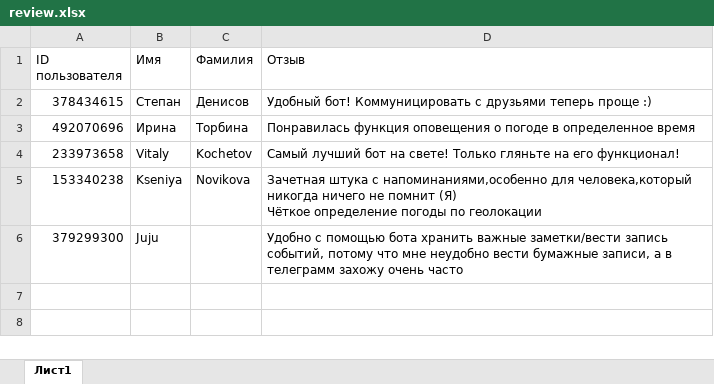
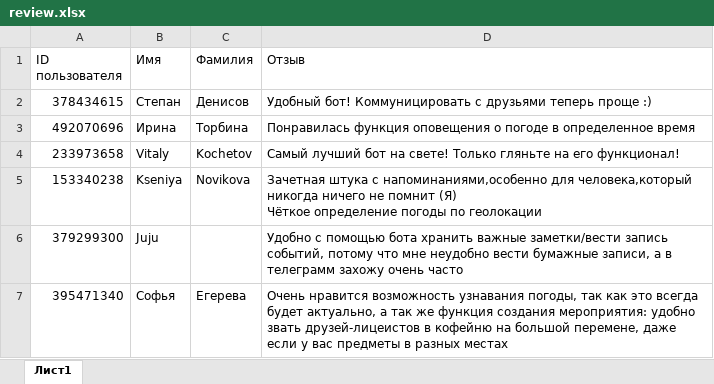
Before and after one commit to ivankot88/telegram_bot_friend, an Excel workbook: review.xlsx, sheet Лист1, drawn as a sheet; values as stored, in another font and other column widths than the file's, no borders; the diff names each change by its address in the sheet, - before the commit and + after, or states it on an @@ line.

Commit message:
New review

```diff
--- a/review.xlsx (sheet Лист1)
+++ b/review.xlsx (sheet Лист1)
+row 7: 395471340 | Софья | Егерева | Очень нравится возможность узнавания погоды, так как это всегда будет актуально, а так же функция создания мероприятия: удобно звать друзей-лицеистов в кофейню на большой перемене, даже если у вас предметы в разных местах
```
